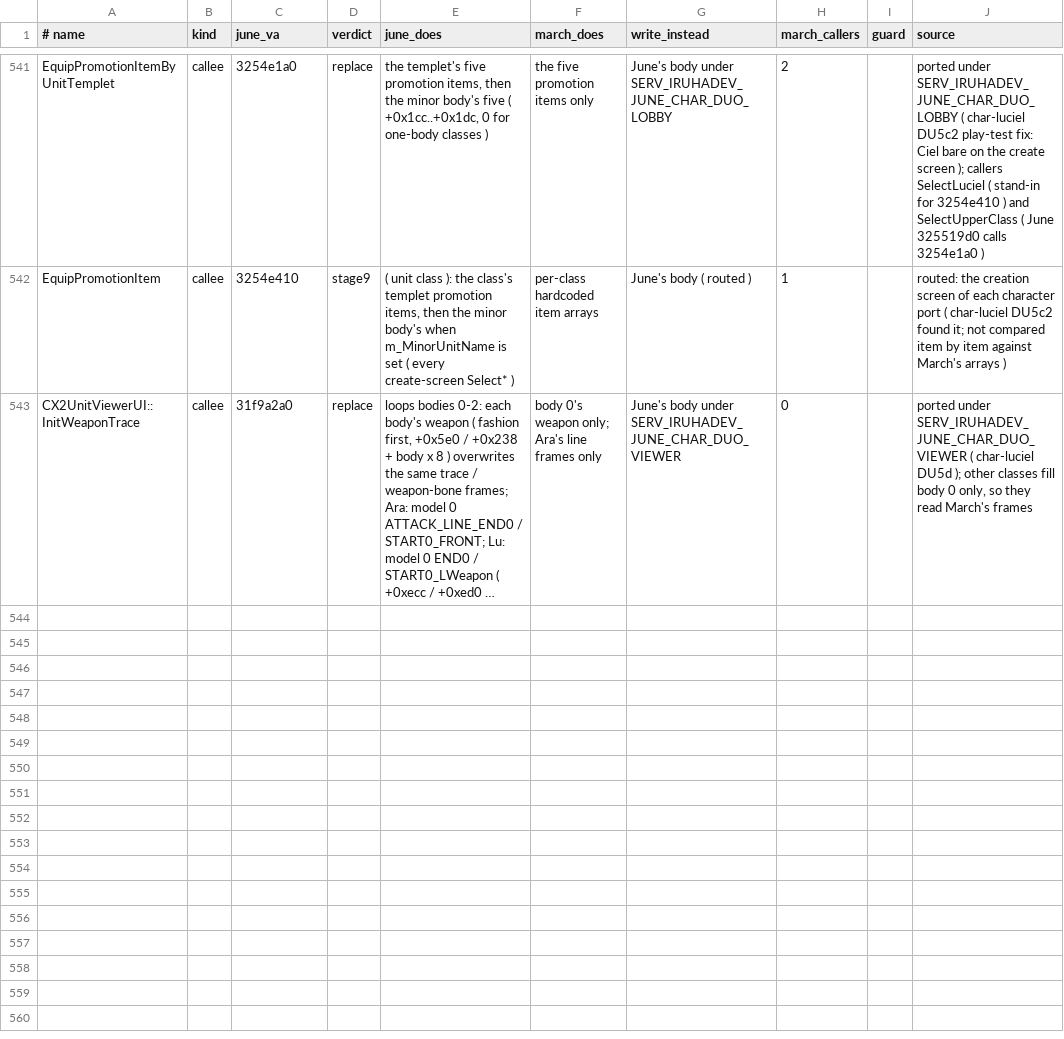
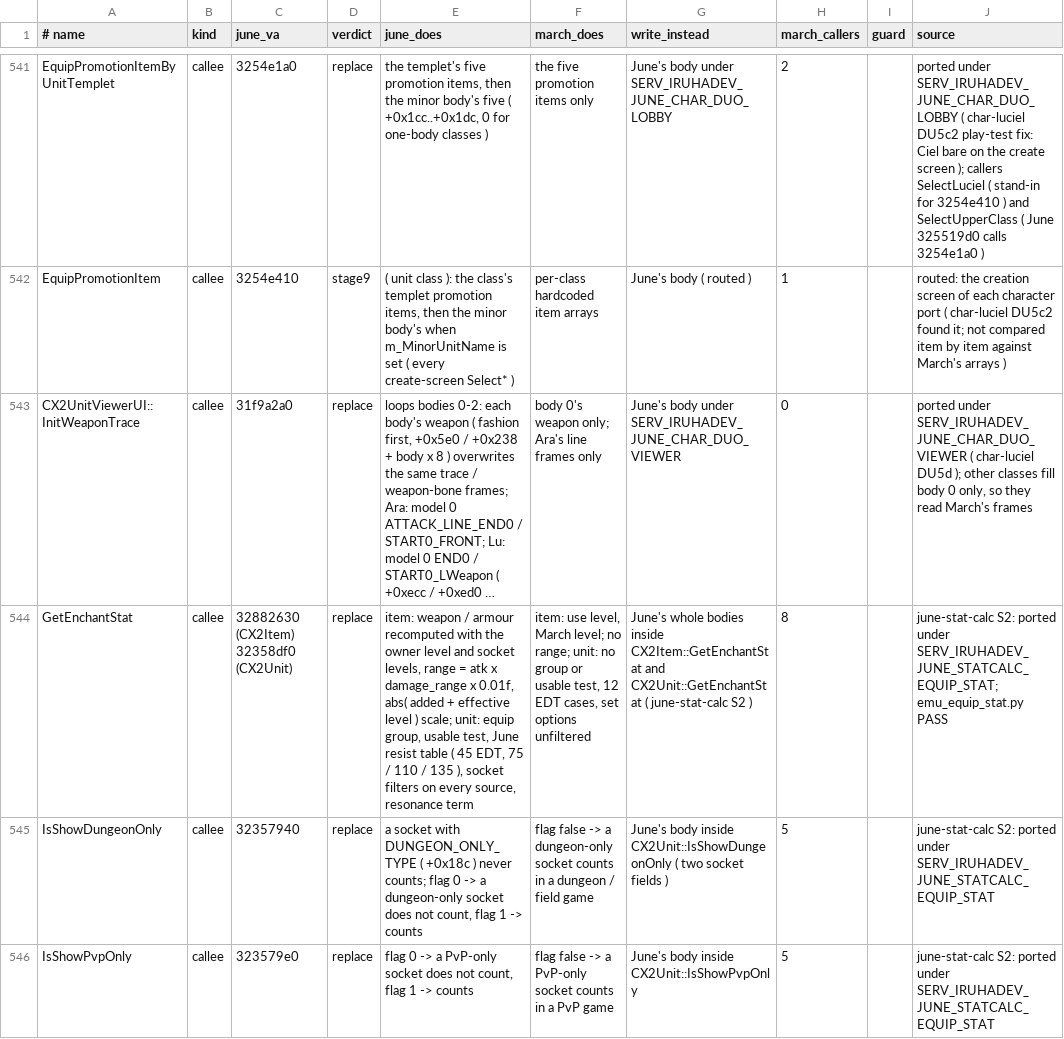
Before and after one commit to pftmclub/els0114_luciel, a TSV file: tools/data/june_march_divergent.tsv, drawn as a sheet; only a part is shown, gaps mark what is left out; long unchanged cells end in …; the diff covers the shown part only; the diff names each change by its address in the sheet, - before the commit and + after, or states it on an @@ line.

```diff
--- a/tools/data/june_march_divergent.tsv
+++ b/tools/data/june_march_divergent.tsv
+row 544: GetEnchantStat | callee | 32882630 (CX2Item) 32358df0 (CX2Unit) | replace | item: weapon / armour recomputed with the owner level and socket levels, range = atk x damage_range x 0.01f, abs( added + effective level ) scale; unit: equip group, usable test, June resist table ( 45 EDT, 75 / 110 / 135 ), socket filters on every source, resonance term | item: use level, March level; no range; unit: no group or usable test, 12 EDT cases, set options unfiltered | June's whole bodies inside CX2Item::GetEnchantStat and CX2Unit::GetEnchantStat ( june-stat-calc S2 ) | 8 |  | june-stat-calc S2: ported under SERV_IRUHADEV_JUNE_STATCALC_EQUIP_STAT; emu_equip_stat.py PASS
+row 545: IsShowDungeonOnly | callee | 32357940 | replace | a socket with DUNGEON_ONLY_TYPE ( +0x18c ) never counts; flag 0 -> a dungeon-only socket does not count, flag 1 -> counts | flag false -> a dungeon-only socket counts in a dungeon / field game | June's body inside CX2Unit::IsShowDungeonOnly ( two socket fields ) | 5 |  | june-stat-calc S2: ported under SERV_IRUHADEV_JUNE_STATCALC_EQUIP_STAT
+row 546: IsShowPvpOnly | callee | 323579e0 | replace | flag 0 -> a PvP-only socket does not count, flag 1 -> counts | flag false -> a PvP-only socket counts in a PvP game | June's body inside CX2Unit::IsShowPvpOnly | 5 |  | june-stat-calc S2: ported under SERV_IRUHADEV_JUNE_STATCALC_EQUIP_STAT
```
Also changed, not shown: 2 added rows and 3 edited cells elsewhere in this file, june2017_re/statcalc/statcalc_map.tsv, tools/data/june_diverge_allow.tsv, 18 other files.
